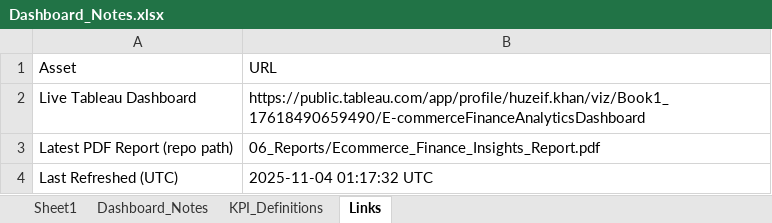
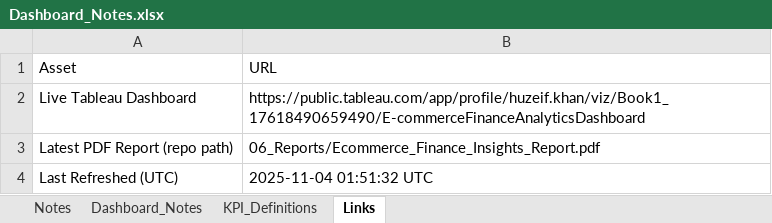
Before and after one commit to HuzeifKhan/Ecommerce-Finance-Analytics-Portfolio, an Excel workbook: 04_Excel/Dashboard_Notes.xlsx, sheet Links, drawn as a sheet; values as stored, in another font and other column widths than the file's, no borders; the diff names each change by its address in the sheet, - before the commit and + after, or states it on an @@ line.

```diff
--- a/04_Excel/Dashboard_Notes.xlsx (sheet Links)
+++ b/04_Excel/Dashboard_Notes.xlsx (sheet Links)
-sheet tab: Sheet1
+sheet tab: Notes
-B4 (URL): 2025-11-04 01:17:32 UTC
+B4 (URL): 2025-11-04 01:51:32 UTC
```
Also changed, not shown: sheet Notes, 04_Excel/01_Data_Overview.xlsx, 04_Excel/KPI_Snapshot.xlsx, 1 other file.
